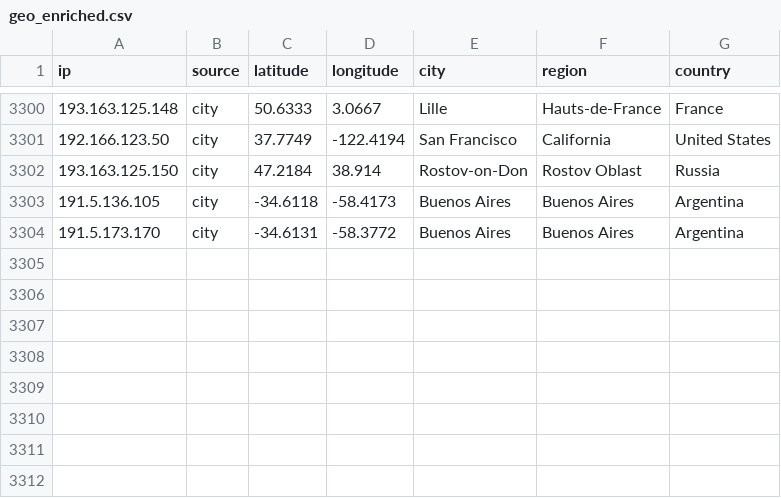
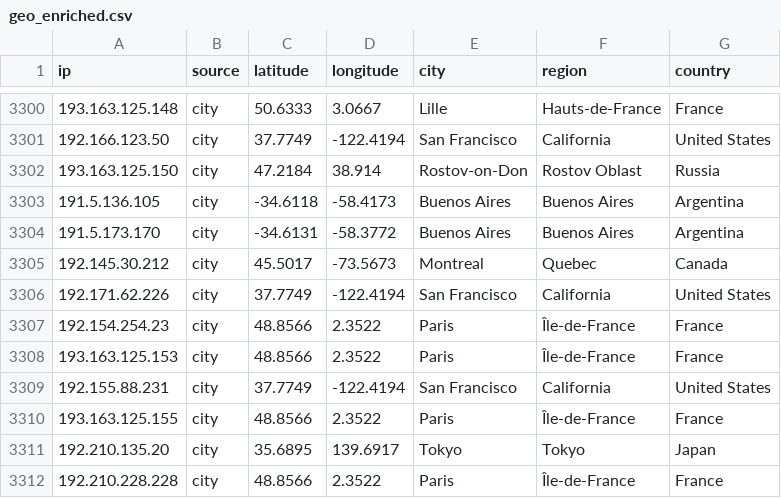
Before and after one commit to raphael-attias/clubcyber, a CSV file: Map-bad-ip/data/geo_enriched.csv, drawn as a sheet; only a part is shown, gaps mark what is left out; the diff names each change by its address in the sheet, - before the commit and + after, or states it on an @@ line.

```diff
--- a/Map-bad-ip/data/geo_enriched.csv
+++ b/Map-bad-ip/data/geo_enriched.csv
+row 3305: 192.145.30.212 | city | 45.5017 | -73.5673 | Montreal | Quebec | Canada
+row 3306: 192.171.62.226 | city | 37.7749 | -122.4194 | San Francisco | California | United States
+row 3307: 192.154.254.23 | city | 48.8566 | 2.3522 | Paris | Île-de-France | France
+row 3308: 193.163.125.153 | city | 48.8566 | 2.3522 | Paris | Île-de-France | France
+row 3309: 192.155.88.231 | city | 37.7749 | -122.4194 | San Francisco | California | United States
+row 3310: 193.163.125.155 | city | 48.8566 | 2.3522 | Paris | Île-de-France | France
+row 3311: 192.210.135.20 | city | 35.6895 | 139.6917 | Tokyo | Tokyo | Japan
+row 3312: 192.210.228.228 | city | 48.8566 | 2.3522 | Paris | Île-de-France | France
```
Also changed, not shown: 1 other file.
